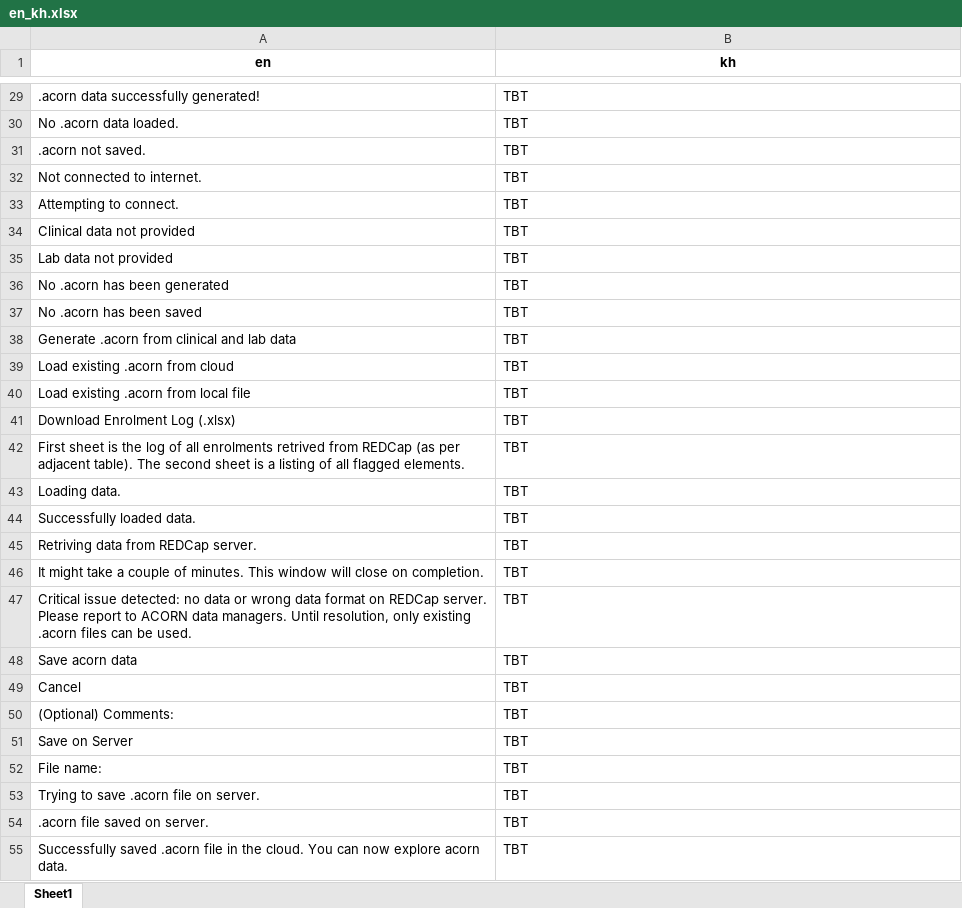
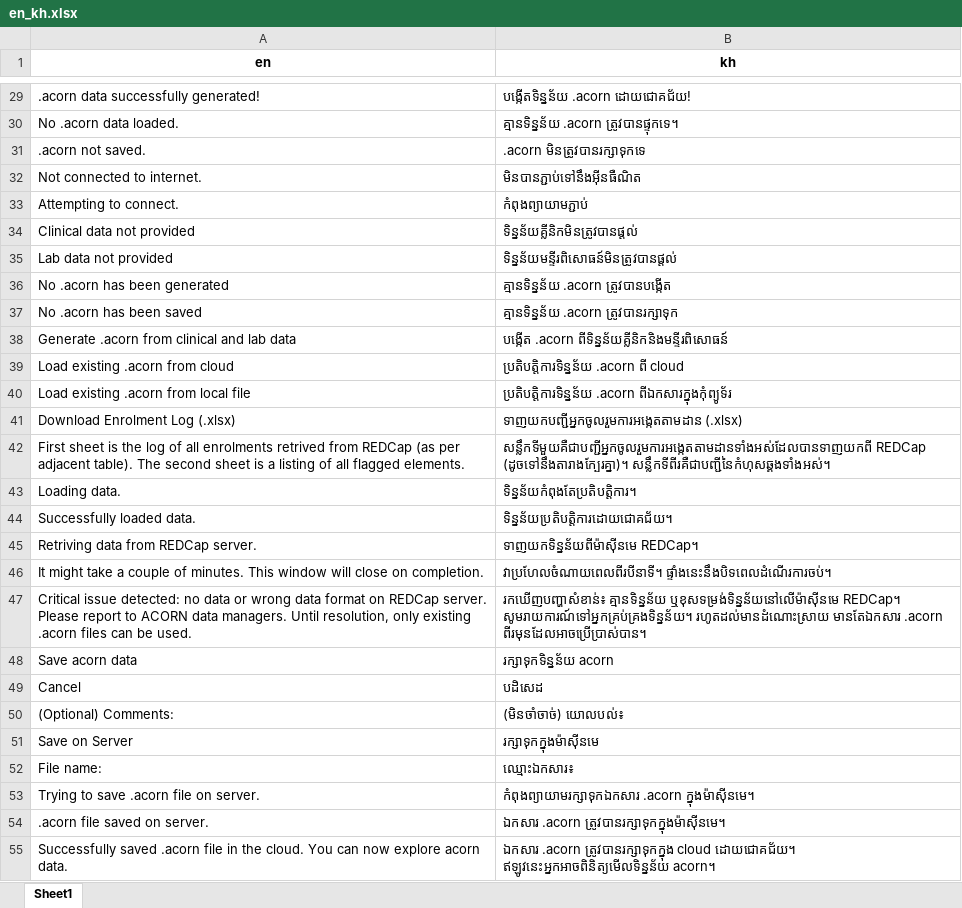
Before and after one commit to acornamr/acorn-dashboard, an Excel workbook: misc/translations/en_kh.xlsx, sheet Sheet1, drawn as a sheet; only a part is shown, gaps mark what is left out; values as stored, in another font and other column widths than the file's, no borders; the diff covers the shown part only; the diff names each change by its address in the sheet, - before the commit and + after, or states it on an @@ line.

```diff
--- a/misc/translations/en_kh.xlsx (sheet Sheet1)
+++ b/misc/translations/en_kh.xlsx (sheet Sheet1)
-B29 (kh): TBT
+B29 (kh): បង្កើតទិន្នន័យ .acorn ដោយជោគជ័យ!
-B30 (kh): TBT
+B30 (kh): គ្មានទិន្នន័យ .acorn ត្រូវបានផ្ទុកទេ។
-B31 (kh): TBT
+B31 (kh): .acorn មិនត្រូវបានរក្សាទុកទេ
-B32 (kh): TBT
+B32 (kh): មិនបានភ្ជាប់ទៅនឹងអ៊ីនធឺណិត
-B33 (kh): TBT
+B33 (kh): កំពុងព្យាយាមភ្ជាប់
-B34 (kh): TBT
+B34 (kh): ទិន្នន័យគ្លីនិកមិនត្រូវបានផ្តល់
-B35 (kh): TBT
+B35 (kh): ទិន្នន័យមន្ទីរពិសោធន៍មិនត្រូវបានផ្តល់
-B36 (kh): TBT
+B36 (kh): គ្មានទិន្នន័យ .acorn ត្រូវបានបង្កើត
-B37 (kh): TBT
+B37 (kh): គ្មានទិន្នន័យ .acorn ត្រូវបានរក្សាទុក
-B38 (kh): TBT
+B38 (kh): បង្កើត .acorn ពីទិន្នន័យគ្លីនិកនិងមន្ទីរពិសោធន៍
-B39 (kh): TBT
+B39 (kh): ប្រតិបត្តិការទិន្នន័យ .acorn ពី cloud
-B40 (kh): TBT
+B40 (kh): ប្រតិបត្តិការទិន្នន័យ .acorn ពីឯកសារក្នុងកុំព្យូទ័រ
-B41 (kh): TBT
+B41 (kh): ទាញយកបញ្ជីអ្នកចូលរួមការអង្កេតតាមដាន (.xlsx)
-B42 (kh): TBT
+B42 (kh): សន្លឹកទីមួយគឺជាបញ្ជីអ្នកចូលរួមការអង្កេតតាមដានទាំងអស់ដែលបានទាញយកពី REDCap (ដូចទៅនឹងតារាងក្បែរគ្នា)។ សន្លឹកទីពីរគឺជាបញ្ជីនៃកំហុសឆ្គងទាំងអស់។
-B43 (kh): TBT
+B43 (kh): ទិន្នន័យកំពុងតែប្រតិបត្តិការ។
-B44 (kh): TBT
+B44 (kh): ទិន្នន័យប្រតិបត្តិការដោយជោគជ័យ។
-B45 (kh): TBT
+B45 (kh): ទាញយកទិន្នន័យពីម៉ាស៊ីនមេ REDCap។
-B46 (kh): TBT
+B46 (kh): វាប្រហែលចំណាយពេលពីរបីនាទី។ ផ្ទាំងនេះនឹងបិទពេលដំណើរការចប់។
-B47 (kh): TBT
+B47 (kh): រកឃើញបញ្ហាសំខាន់៖ គ្មានទិន្នន័យ ឬខុសទម្រង់ទិន្នន័យនៅលើម៉ាស៊ីនមេ REDCap។ សូមរាយការណ៍ទៅអ្នកគ្រប់គ្រងទិន្នន័យ។ រហូតដល់មានដំណោះស្រាយ មានតែឯកសារ .acorn ពីរមុនដែលអាចប្រើប្រាស់បាន។
-B48 (kh): TBT
+B48 (kh): រក្សាទុកទិន្នន័យ acorn
-B49 (kh): TBT
+B49 (kh): បដិសេដ
-B50 (kh): TBT
+B50 (kh): (មិនចាំចាច់) យោលបល់៖
-B51 (kh): TBT
+B51 (kh): រក្សាទុកក្នុងម៉ាស៊ីនមេ
-B52 (kh): TBT
+B52 (kh): ឈ្មោះឯកសារ៖
-B53 (kh): TBT
+B53 (kh): កំពុងព្យាយាមរក្សាទុកឯកសារ .acorn ក្នុងម៉ាស៊ីនមេ។
-B54 (kh): TBT
+B54 (kh): ឯកសារ .acorn ត្រូវបានរក្សាទុកក្នុងម៉ាស៊ីនមេ។
-B55 (kh): TBT
+B55 (kh): ឯកសារ .acorn ត្រូវបានរក្សាទុកក្នុង cloud ដោយជោគជ័យ។ ឥឡូវនេះអ្នកអាចពិនិត្យមើលទិន្នន័យ acorn។
```
Also changed, not shown: 155 edited cells elsewhere in this sheet, 8 other files.
